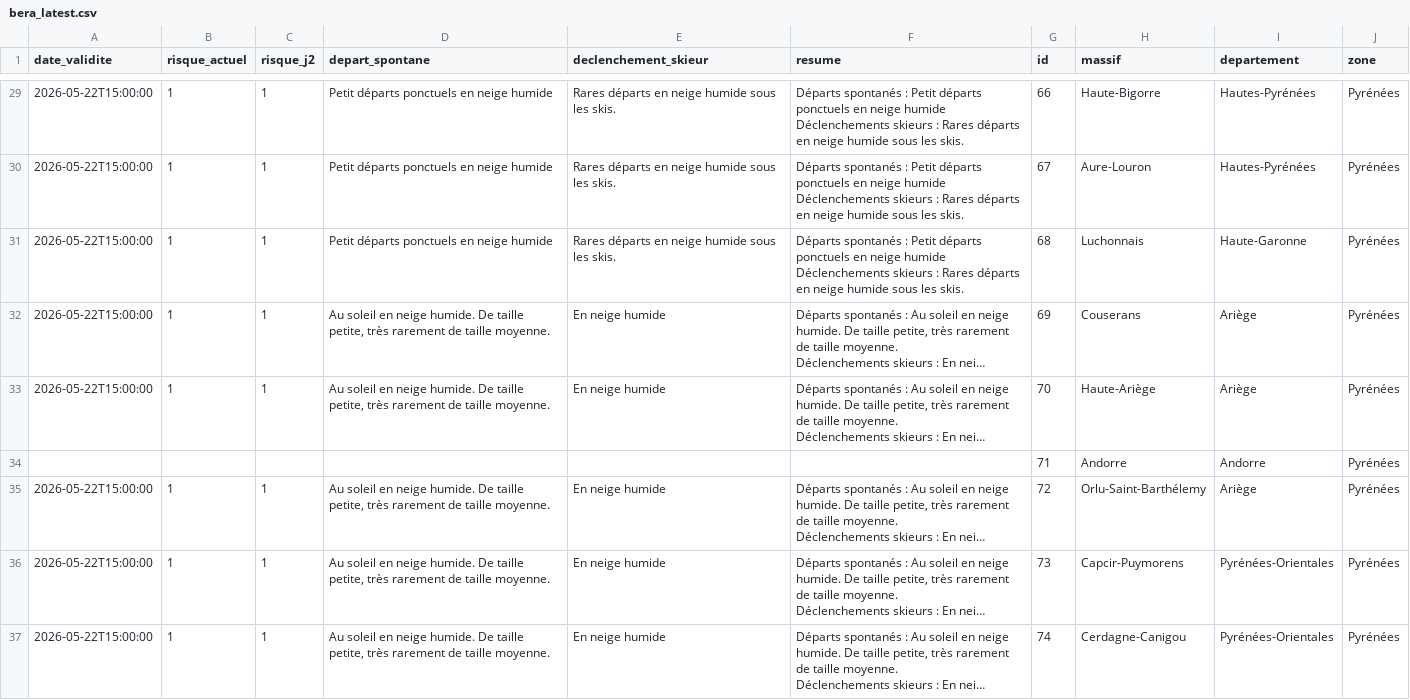
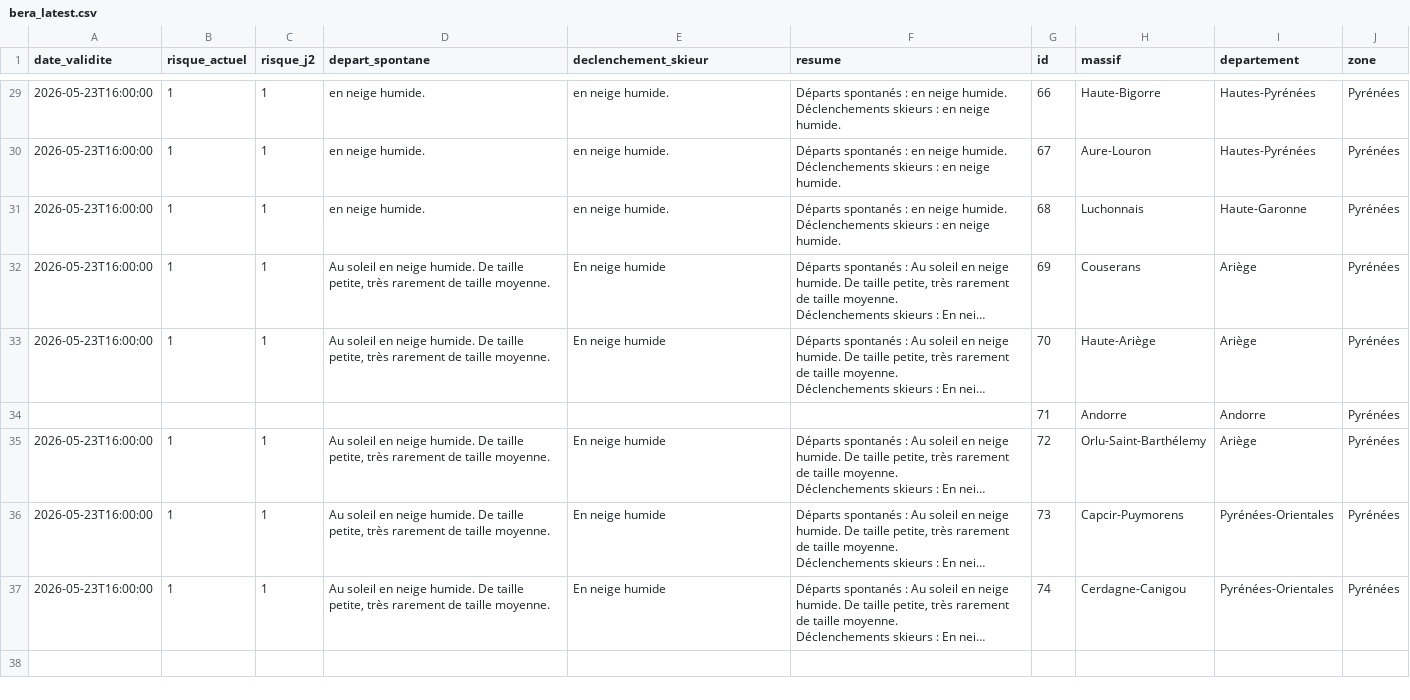
Before and after one commit to Tinevagio/Ski-touring-live, a CSV file: data/bera_latest.csv, drawn as a sheet; only a part is shown, gaps mark what is left out; long unchanged cells end in …; ↵ is a line break in a cell; the diff covers the shown part only; the diff names each change by its address in the sheet, - before the commit and + after, or states it on an @@ line.

```diff
--- a/data/bera_latest.csv
+++ b/data/bera_latest.csv
-A29:A33 (date_validite): 2026-05-22T15:00:00
+A29:A33 (date_validite): 2026-05-23T16:00:00
-D29:D31 (depart_spontane): Petit départs ponctuels en neige humide
+D29:D31 (depart_spontane): en neige humide.
-E29:E31 (declenchement_skieur): Rares départs en neige humide sous les skis.
+E29:E31 (declenchement_skieur): en neige humide.
-F29:F31 (resume): …spontanés : Petit départs ponctuels en neige humide ↵ Déclenchements skieurs : Rares départs en neige humide sous les skis.
+F29:F31 (resume): …spontanés : en neige humide. ↵ Déclenchements skieurs : en neige humide.
-A35:A37 (date_validite): 2026-05-22T15:00:00
+A35:A37 (date_validite): 2026-05-23T16:00:00
```
Also changed, not shown: 59 edited cells elsewhere in this file, 1 other file.
